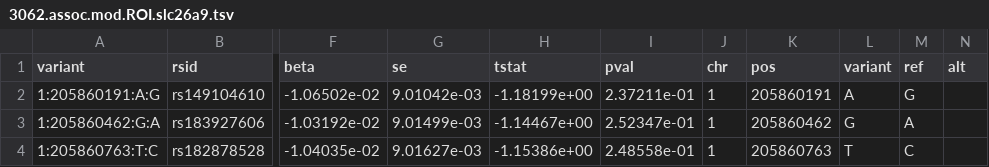
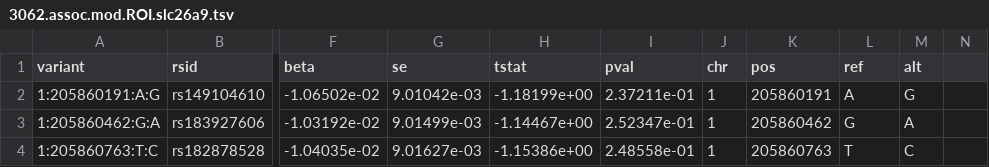
Before and after one commit to strug-hub/LocusFocus, a TSV file: data/sample_datasets/3062.assoc.mod.ROI.slc26a9.tsv, drawn as a sheet; only a part is shown, gaps mark what is left out; the diff names each change by its address in the sheet, - before the commit and + after, or states it on an @@ line.

```diff
--- a/data/sample_datasets/3062.assoc.mod.ROI.slc26a9.tsv
+++ b/data/sample_datasets/3062.assoc.mod.ROI.slc26a9.tsv
-L1: variant
+L1: ref
-M1: ref
+M1: alt
-N1: alt
+N1: (empty)
```
Also changed, not shown: data/sample_datasets/3063.assoc.mod.ROI.slc26a9.tsv, data/sample_datasets/3064.assoc.mod.ROI3.slc26a9.tsv, 17 other files.
